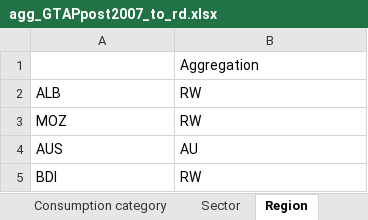
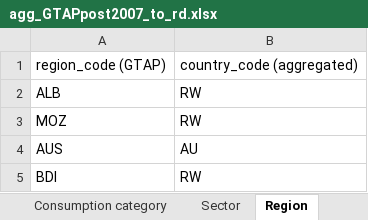
Before and after one commit to OscarStemmelin/ENTICE-T3.4, an Excel workbook: mapping/agg_base_to_rd/agg_GTAPpost2007_to_rd.xlsx, sheet Region, drawn as a sheet; only a part is shown; values as stored, in another font and other column widths than the file's, no borders; removed rows and columns are numbered as before the commit, all else as after; the diff names each change by its address in the sheet, - before the commit and + after, or states it on an @@ line.

```diff
--- a/mapping/agg_base_to_rd/agg_GTAPpost2007_to_rd.xlsx (sheet Region)
+++ b/mapping/agg_base_to_rd/agg_GTAPpost2007_to_rd.xlsx (sheet Region)
-row 1:  | Aggregation
+row 1: region_code (GTAP) | country_code (aggregated)
```
Also changed, not shown: sheet Factor of production, sheet Consumption category, sheet Sector, sheet Satellite account, mapping/agg_base_to_rd/agg_EXIOBASE_3.8.22_to_rd.xlsx, mapping/agg_base_to_rd/agg_FDI_to_rd.xlsx, 36 other files.
